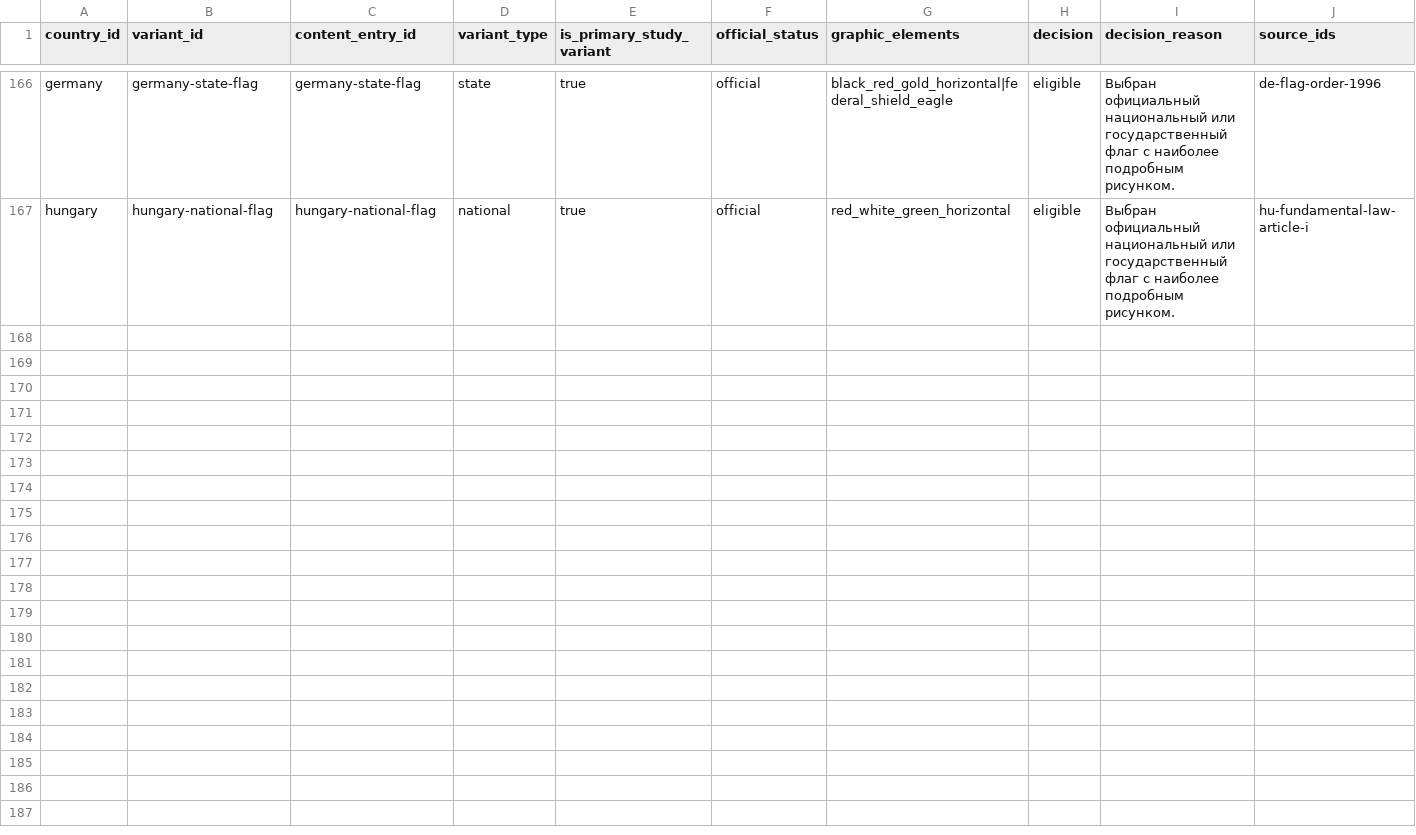
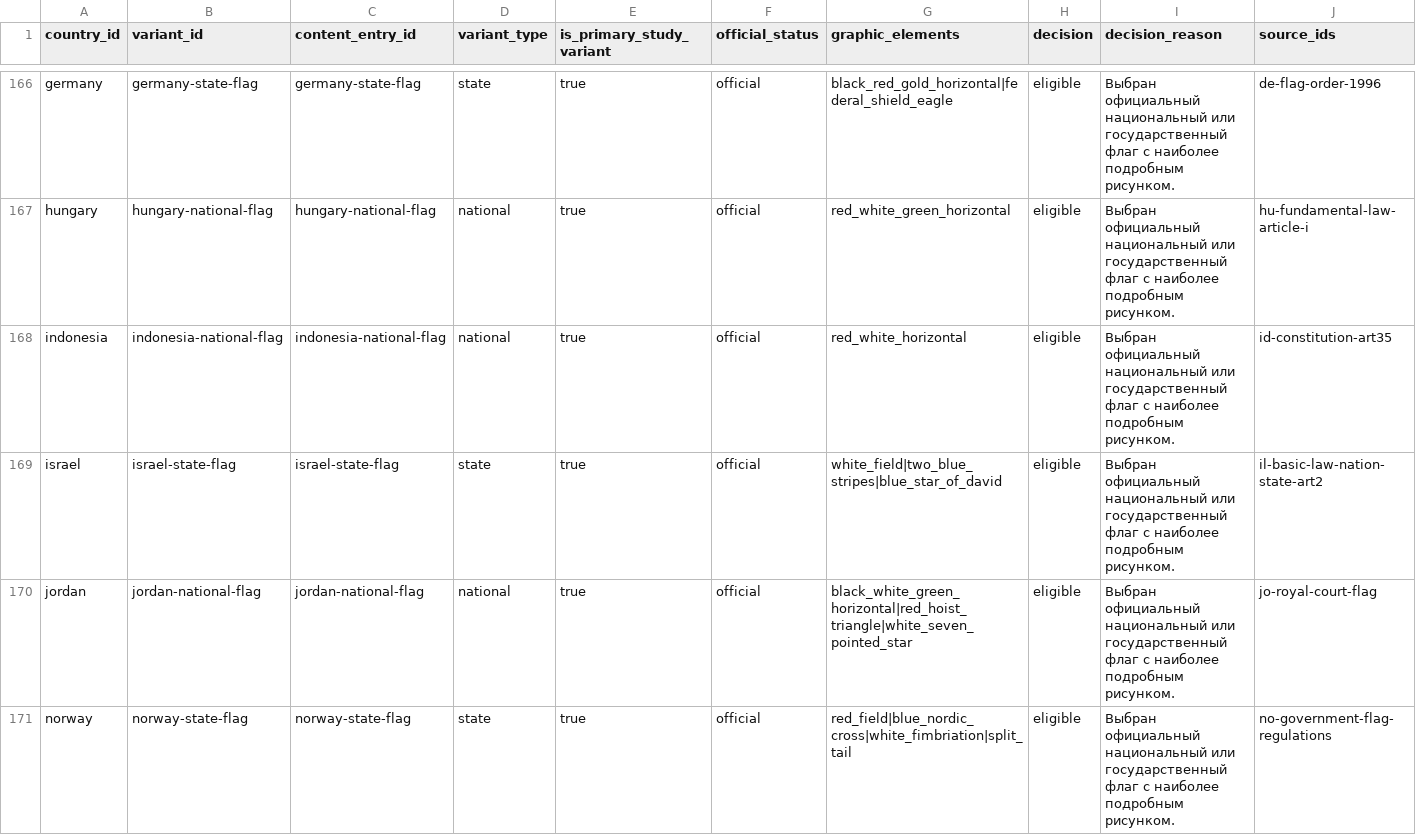
Before and after one commit to dmitrywroclaw-commits/GeoTrainer, a CSV file: content/research/flag-variants.csv, drawn as a sheet; only a part is shown, gaps mark what is left out; rows hold the shown columns only; the diff names each change by its address in the sheet, - before the commit and + after, or states it on an @@ line.

```diff
--- a/content/research/flag-variants.csv
+++ b/content/research/flag-variants.csv
+row 168: indonesia | indonesia-national-flag | indonesia-national-flag | national | true | official | red_white_horizontal | eligible | Выбран официальный национальный или государственный флаг с наиболее подробным рисунком. | id-constitution-art35
+row 169: israel | israel-state-flag | israel-state-flag | state | true | official | white_field|two_blue_stripes|blue_star_of_david | eligible | Выбран официальный национальный или государственный флаг с наиболее подробным рисунком. | il-basic-law-nation-state-art2
+row 170: jordan | jordan-national-flag | jordan-national-flag | national | true | official | black_white_green_horizontal|red_hoist_triangle|white_seven_pointed_star | eligible | Выбран официальный национальный или государственный флаг с наиболее подробным рисунком. | jo-royal-court-flag
+row 171: norway | norway-state-flag | norway-state-flag | state | true | official | red_field|blue_nordic_cross|white_fimbriation|split_tail | eligible | Выбран официальный национальный или государственный флаг с наиболее подробным рисунком. | no-government-flag-regulations
```
Also changed, not shown: content/research/countries.csv, content/research/media-review.csv, 11 other files.
